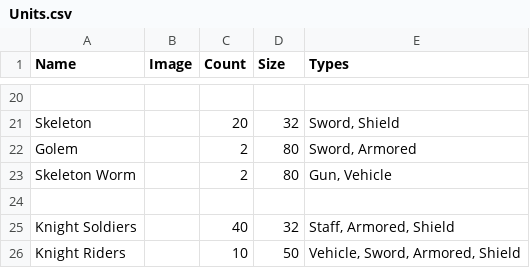
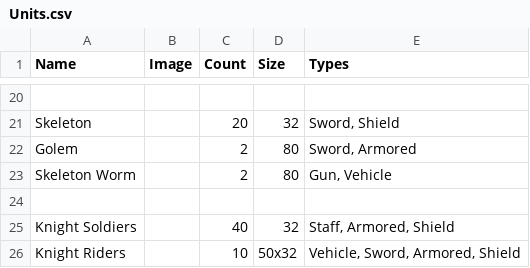
Before and after one commit to FluentZap/warclub, a CSV file: Units.csv, drawn as a sheet; only a part is shown, gaps mark what is left out; the diff names each change by its address in the sheet, - before the commit and + after, or states it on an @@ line.

```diff
--- a/Units.csv
+++ b/Units.csv
-D26 (Size): 50
+D26 (Size): 50x32
```
Also changed, not shown: 10 other files.
